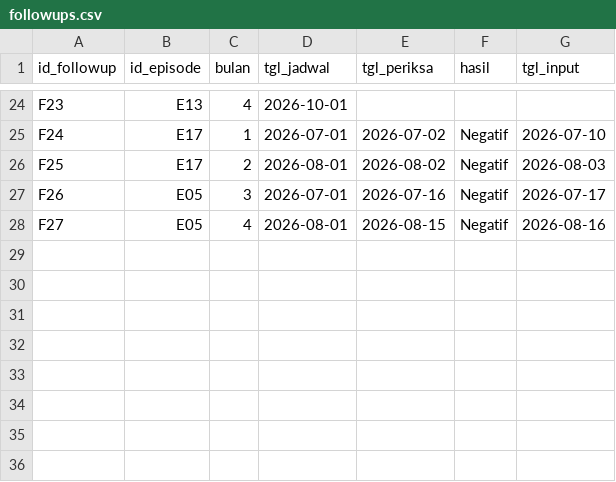
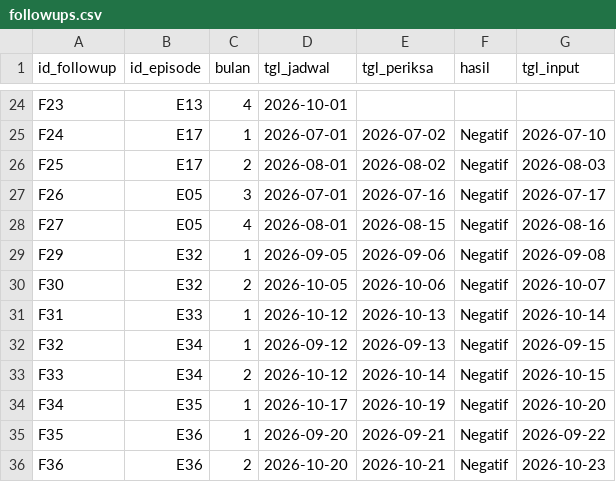
Before and after one commit to leuND/tb_cms, a CSV file: data/followups.csv, drawn as a sheet; only a part is shown, gaps mark what is left out.

```diff
--- a/data/followups.csv
+++ b/data/followups.csv
@@ -28 +28,9 @@ F26,E05,3,2026-07-01,2026-07-16,Negatif,2026-07-17
 F27,E05,4,2026-08-01,2026-08-15,Negatif,2026-08-16
+F29,E32,1,2026-09-05,2026-09-06,Negatif,2026-09-08
+F30,E32,2,2026-10-05,2026-10-06,Negatif,2026-10-07
+F31,E33,1,2026-10-12,2026-10-13,Negatif,2026-10-14
+F32,E34,1,2026-09-12,2026-09-13,Negatif,2026-09-15
+F33,E34,2,2026-10-12,2026-10-14,Negatif,2026-10-15
+F34,E35,1,2026-10-17,2026-10-19,Negatif,2026-10-20
+F35,E36,1,2026-09-20,2026-09-21,Negatif,2026-09-22
+F36,E36,2,2026-10-20,2026-10-21,Negatif,2026-10-23
```
Also changed, not shown: data/audit_logs.csv, data/episodes.csv, 31 other files.
